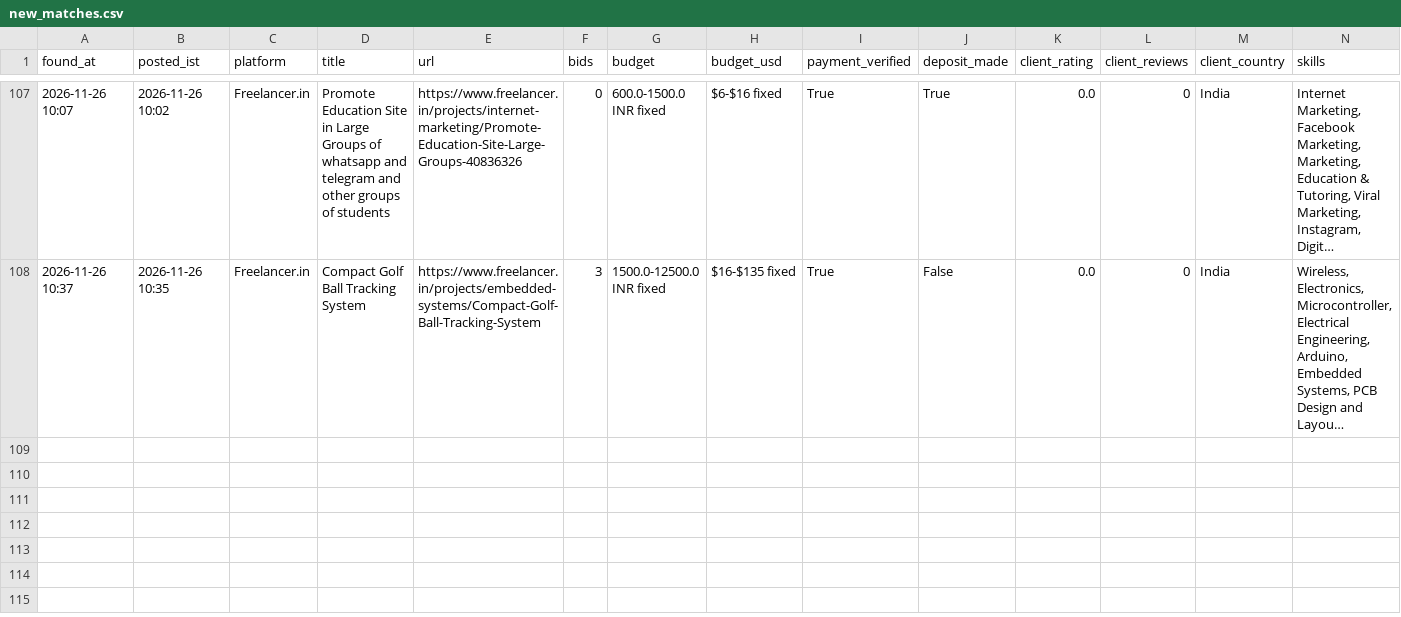
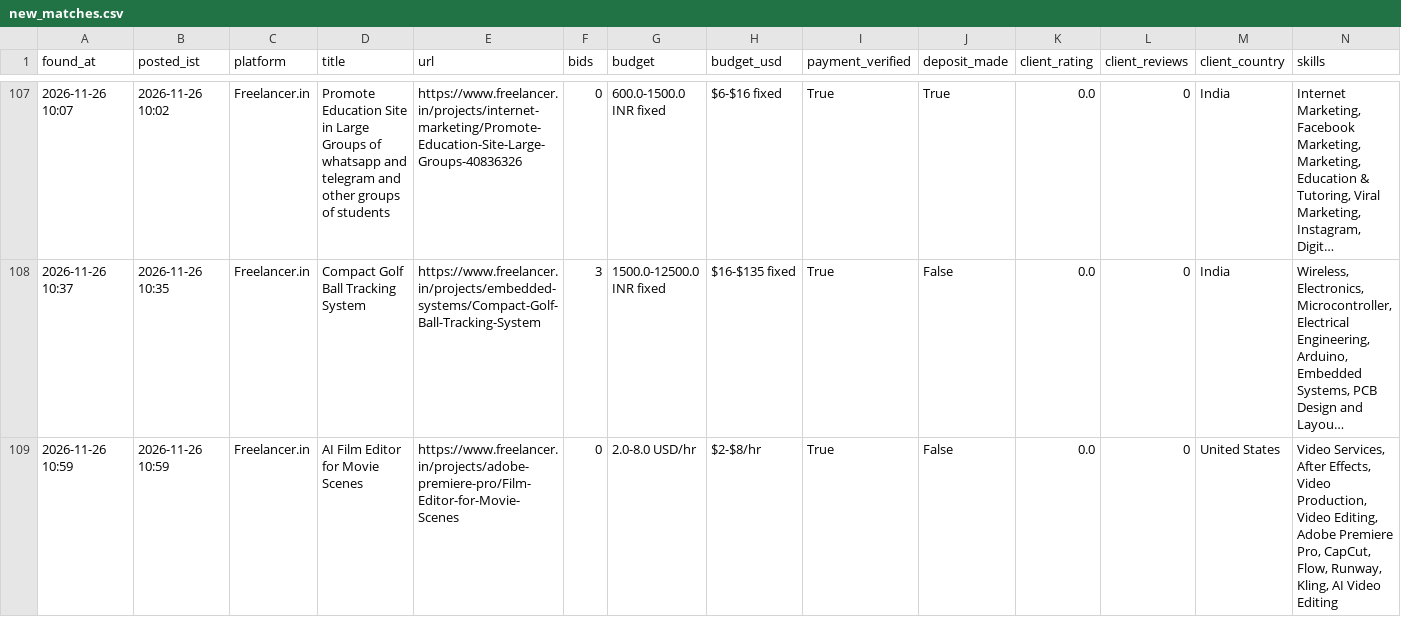
Before and after one commit to vinay2210974/freelance-gig-scanner, a CSV file: new_matches.csv, drawn as a sheet; only a part is shown, gaps mark what is left out; long unchanged cells end in …; rows hold the shown columns only; the diff names each change by its address in the sheet, - before the commit and + after, or states it on an @@ line.

```diff
--- a/new_matches.csv
+++ b/new_matches.csv
+row 109: 2026-11-26 10:59 | 2026-11-26 10:59 | Freelancer.in | AI Film Editor for Movie Scenes | https://www.freelancer.in/projects/adobe-premiere-pro/Film-Editor-for-Movie-Scenes | 0 | 2.0-8.0 USD/hr | $2-$8/hr | True | False | 0.0 | 0 | United States | Video Services, After Effects, Video Production, Video Editing, Adobe Premiere Pro, CapCut, Flow, Runway, Kling, AI Video Editing
```
Also changed, not shown: 3 other files.
